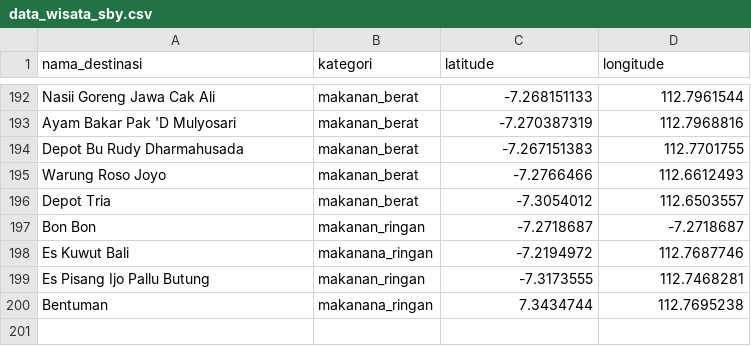
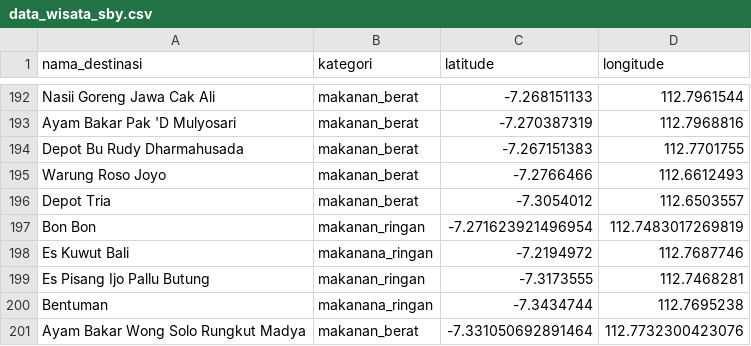
Before and after one commit to daniprm/Backend-Kelompok-4-Capstone-C, a CSV file: data/data_wisata_sby.csv, drawn as a sheet; only a part is shown, gaps mark what is left out.

```diff
--- a/data/data_wisata_sby.csv
+++ b/data/data_wisata_sby.csv
@@ -196,5 +196,6 @@ Warung Roso Joyo,makanan_berat,-7.2766466,112.6612493
 Depot Tria,makanan_berat,-7.3054012,112.6503557
-Bon Bon,makanan_ringan,-7.2718687,-7.2718687
+Bon Bon,makanan_ringan,-7.271623921496954,112.7483017269819
 Es Kuwut Bali,makanana_ringan,-7.2194972,112.7687746
 Es Pisang Ijo Pallu Butung,makanan_ringan,-7.3173555,112.7468281
-Bentuman,makanana_ringan,7.3434744,112.7695238
+Bentuman,makanana_ringan,-7.3434744,112.7695238
+Ayam Bakar Wong Solo Rungkut Madya, makanan_berat,-7.331050692891464,112.7732300423076
```
Also changed, not shown: 17 other files.
